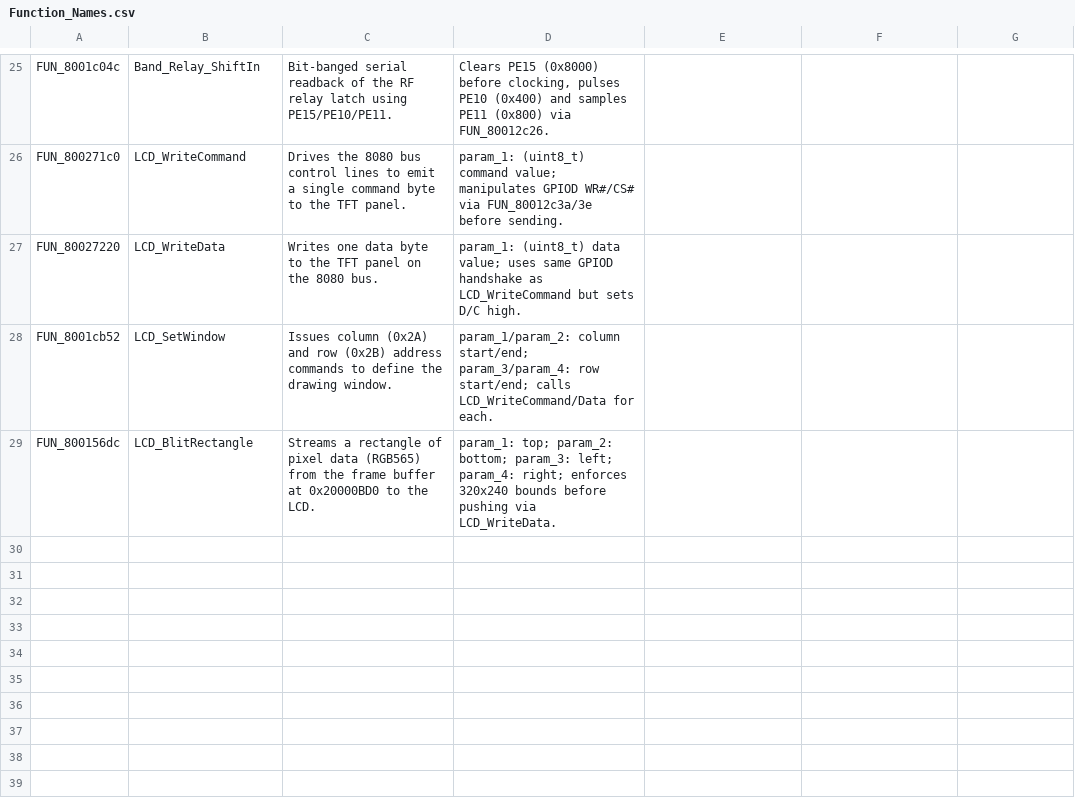
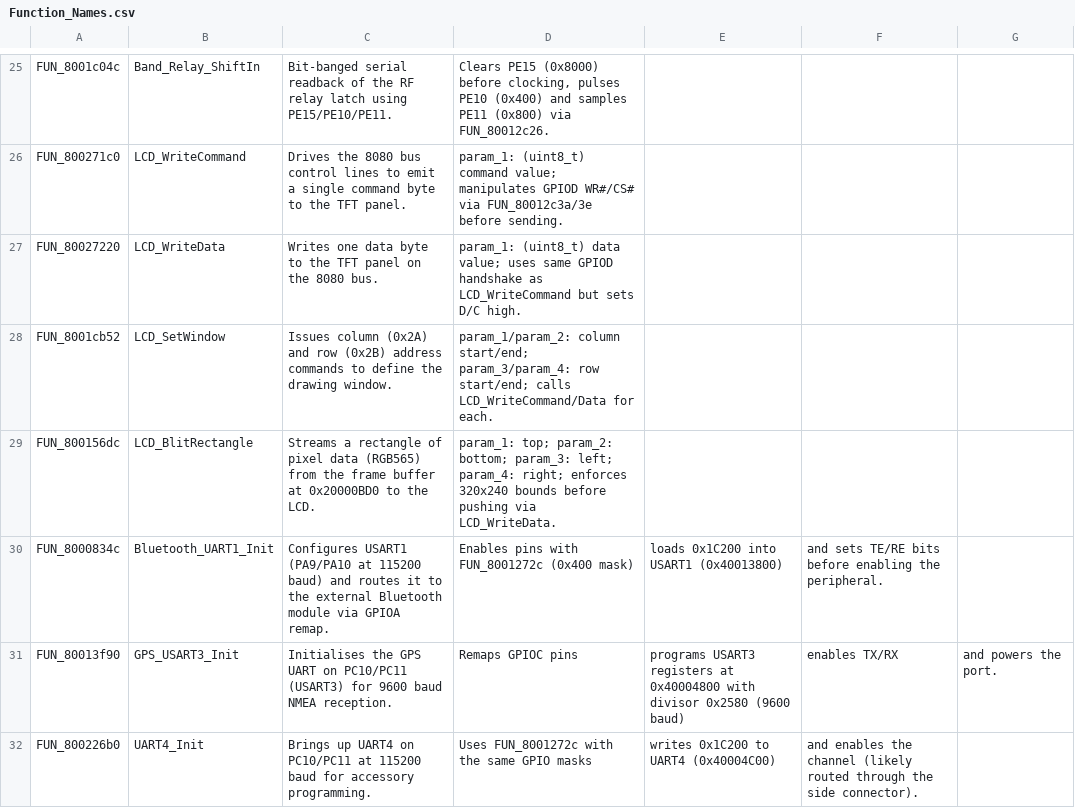
Before and after one commit to JKI757/radtel-950-pro, a CSV file: docs/Function_Names.csv, drawn as a sheet; only a part is shown, gaps mark what is left out; the diff names each change by its address in the sheet, - before the commit and + after, or states it on an @@ line.

Commit message:
add gps and bluetooth

```diff
--- a/docs/Function_Names.csv
+++ b/docs/Function_Names.csv
+row 30: FUN_8000834c | Bluetooth_UART1_Init | Configures USART1 (PA9/PA10 at 115200 baud) and routes it to the external Bluetooth module via GPIOA remap. | Enables pins with FUN_8001272c (0x400 mask) | loads 0x1C200 into USART1 (0x40013800) | and sets TE/RE bits before enabling the peripheral.
+row 31: FUN_80013f90 | GPS_USART3_Init | Initialises the GPS UART on PC10/PC11 (USART3) for 9600 baud NMEA reception. | Remaps GPIOC pins | programs USART3 registers at 0x40004800 with divisor 0x2580 (9600 baud) | enables TX/RX | and powers the port.
+row 32: FUN_800226b0 | UART4_Init | Brings up UART4 on PC10/PC11 at 115200 baud for accessory programming. | Uses FUN_8001272c with the same GPIO masks | writes 0x1C200 to UART4 (0x40004C00) | and enables the channel (likely routed through the side connector).
```
Also changed, not shown: 1 other file.
